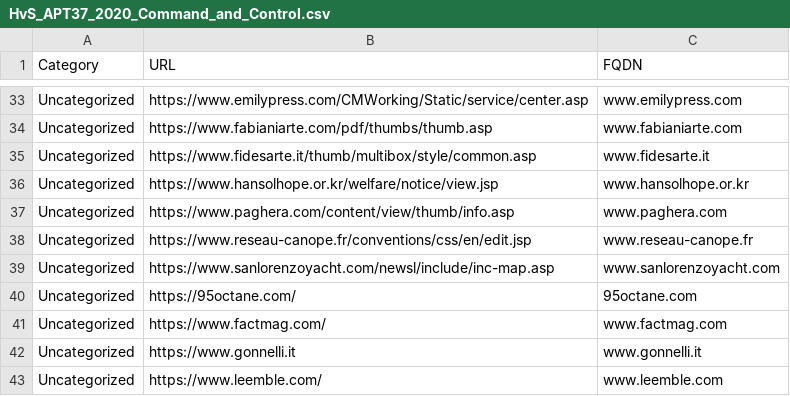
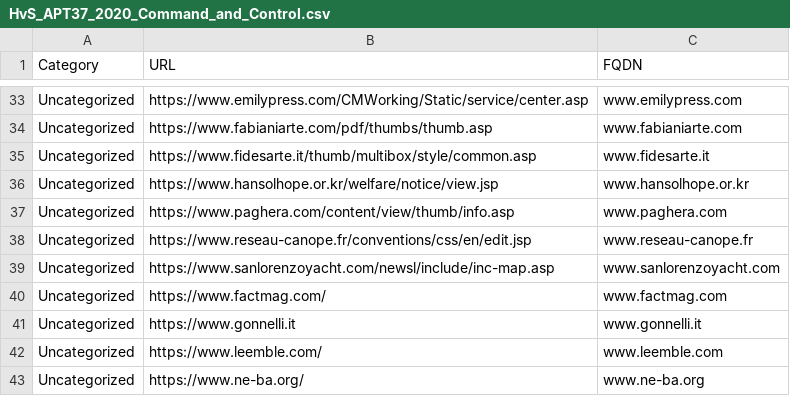
Before and after one commit to hvs-consulting/ioc_signatures, a CSV file: Lazarus_APT37/HvS_APT37_2020_Command_and_Control.csv, drawn as a sheet; only a part is shown, gaps mark what is left out; the shorter side is filled out with more unchanged rows.

Commit message:
Removed false positive indicator

```diff
--- a/Lazarus_APT37/HvS_APT37_2020_Command_and_Control.csv
+++ b/Lazarus_APT37/HvS_APT37_2020_Command_and_Control.csv
@@ -39,3 +39,2 @@ Uncategorized,https://www.reseau-canope.fr/conventions/css/en/edit.jsp,www.resea
 Uncategorized,https://www.sanlorenzoyacht.com/newsl/include/inc-map.asp,www.sanlorenzoyacht.com
-Uncategorized,https://95octane.com/,95octane.com
 Uncategorized,https://www.factmag.com/,www.factmag.com
```
